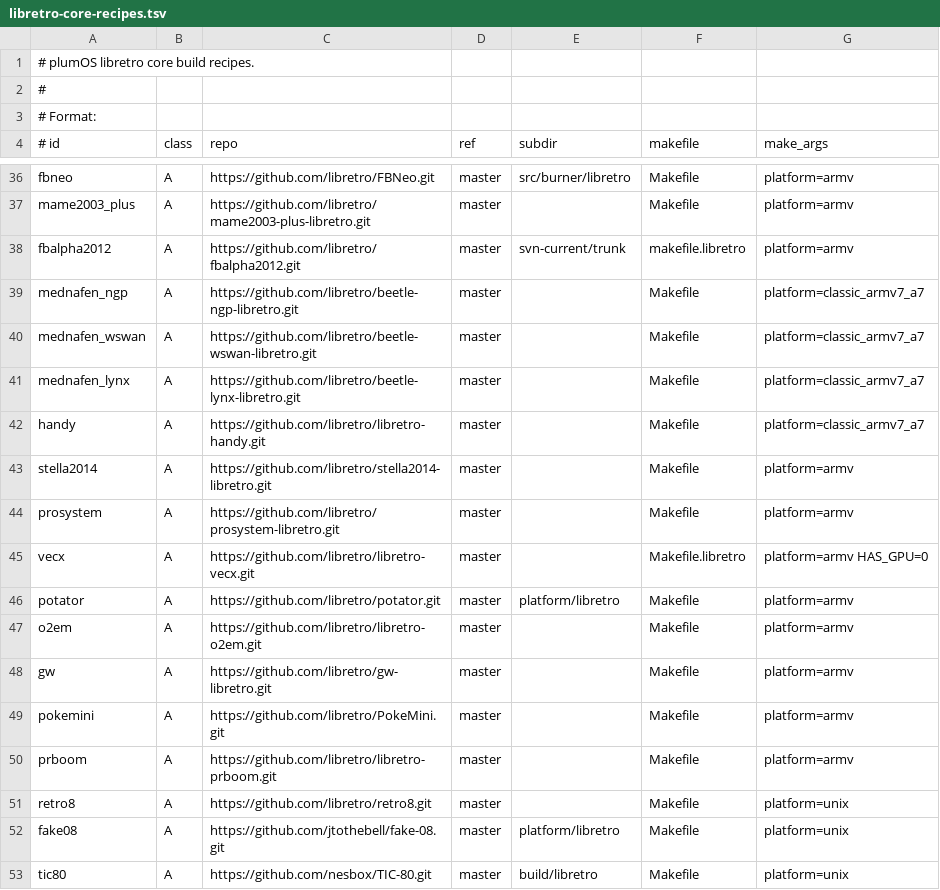
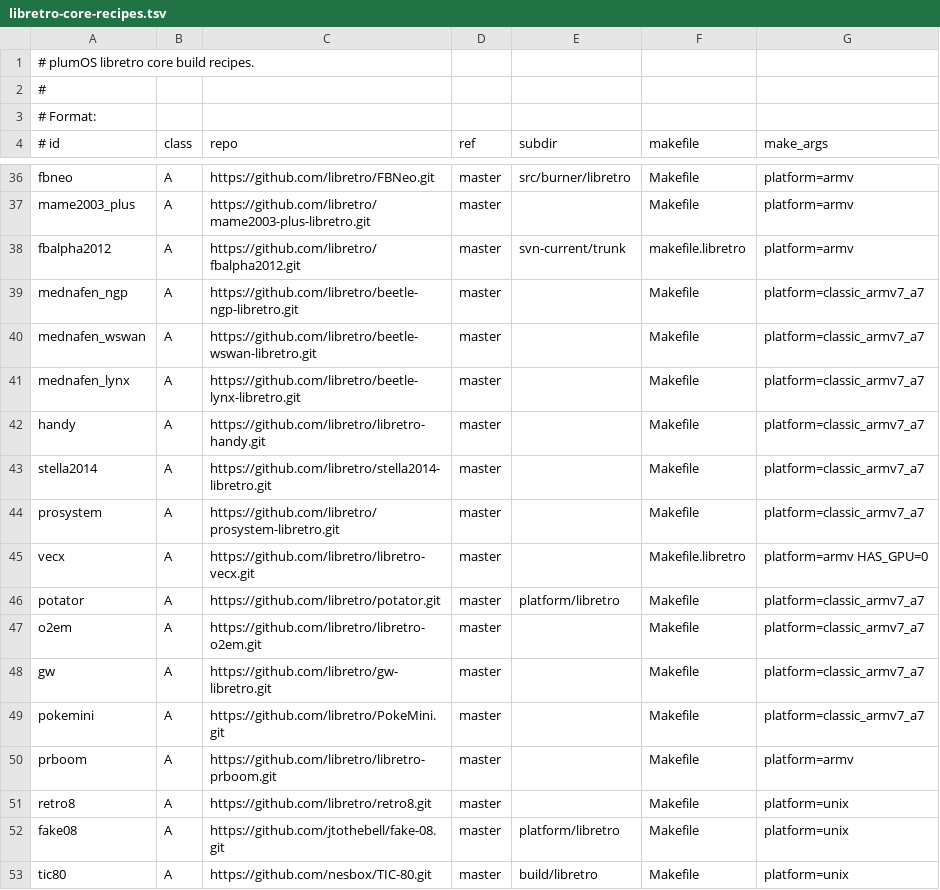
Before and after one commit to game-de-it/plumOS-A30, a TSV file: docker/plumos-toolchain/libretro-core-recipes.tsv, drawn as a sheet; only a part is shown, gaps mark what is left out.

Commit message:
Optimize small console libretro batch
Context: Lightweight console and handheld cores are being validated individually before the final all-core build.

Changed: Switch stella2014, prosystem, potator, o2em, gw, and pokemini to verified classic_armv7_a7 recipes and document the probe results.

Verified: PLUMOS_CORE_FILTER=stella2014,prosystem,potator,o2em,gw,pokemini FAIL_ON_CORE_ERROR=1 JOBS=4 ./scripts/docker-build.sh libretro-cores; git diff --check.

```diff
--- a/docker/plumos-toolchain/libretro-core-recipes.tsv
+++ b/docker/plumos-toolchain/libretro-core-recipes.tsv
@@ -42,9 +42,9 @@ mednafen_lynx|A|https://github.com/libretro/beetle-lynx-libretro.git|master||Mak
 handy|A|https://github.com/libretro/libretro-handy.git|master||Makefile|platform=classic_armv7_a7
-stella2014|A|https://github.com/libretro/stella2014-libretro.git|master||Makefile|platform=armv
-prosystem|A|https://github.com/libretro/prosystem-libretro.git|master||Makefile|platform=armv
+stella2014|A|https://github.com/libretro/stella2014-libretro.git|master||Makefile|platform=classic_armv7_a7
+prosystem|A|https://github.com/libretro/prosystem-libretro.git|master||Makefile|platform=classic_armv7_a7
 vecx|A|https://github.com/libretro/libretro-vecx.git|master||Makefile.libretro|platform=armv HAS_GPU=0
-potator|A|https://github.com/libretro/potator.git|master|platform/libretro|Makefile|platform=armv
-o2em|A|https://github.com/libretro/libretro-o2em.git|master||Makefile|platform=armv
-gw|A|https://github.com/libretro/gw-libretro.git|master||Makefile|platform=armv
-pokemini|A|https://github.com/libretro/PokeMini.git|master||Makefile|platform=armv
+potator|A|https://github.com/libretro/potator.git|master|platform/libretro|Makefile|platform=classic_armv7_a7
+o2em|A|https://github.com/libretro/libretro-o2em.git|master||Makefile|platform=classic_armv7_a7
+gw|A|https://github.com/libretro/gw-libretro.git|master||Makefile|platform=classic_armv7_a7
+pokemini|A|https://github.com/libretro/PokeMini.git|master||Makefile|platform=classic_armv7_a7
 prboom|A|https://github.com/libretro/libretro-prboom.git|master||Makefile|platform=armv
```
Also changed, not shown: docs/libretro-core-version-inventory.tsv, 2 other files.
